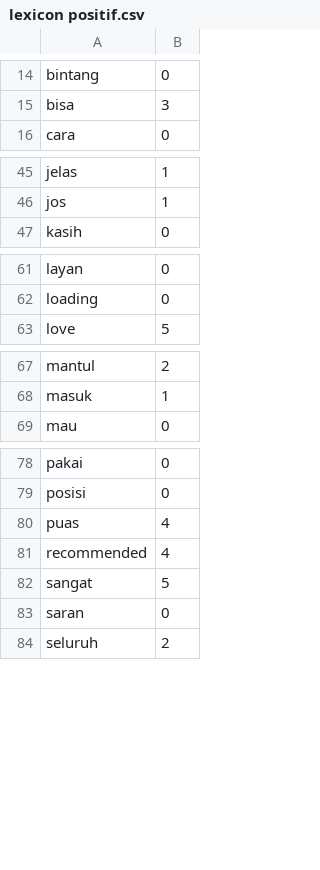
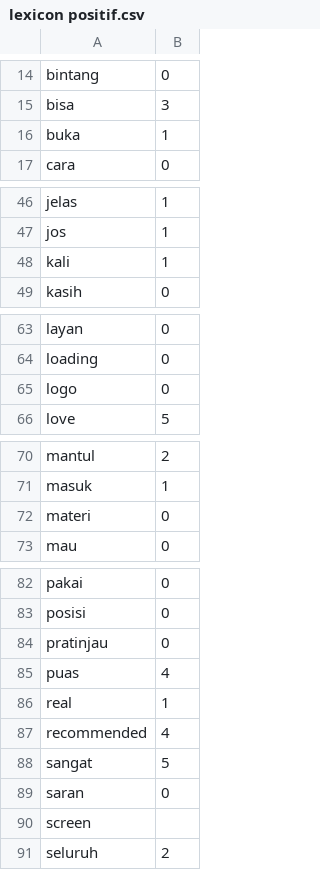
Before and after one commit to ririhadis/dataset-lexicon, a CSV file: lexicon positif.csv, drawn as a sheet; only a part is shown, gaps mark what is left out; the diff covers the shown part only; the diff names each change by its address in the sheet, - before the commit and + after, or states it on an @@ line.

Commit message:
Update lexicon positif.csv

```diff
--- a/lexicon positif.csv
+++ b/lexicon positif.csv
+row 16: buka | 1
+row 48: kali | 1
+row 65: logo | 0
+row 72: materi | 0
+row 84: pratinjau | 0
+row 86: real | 1
+row 90: screen
```
Also changed, not shown: 1 added row elsewhere in this file.
